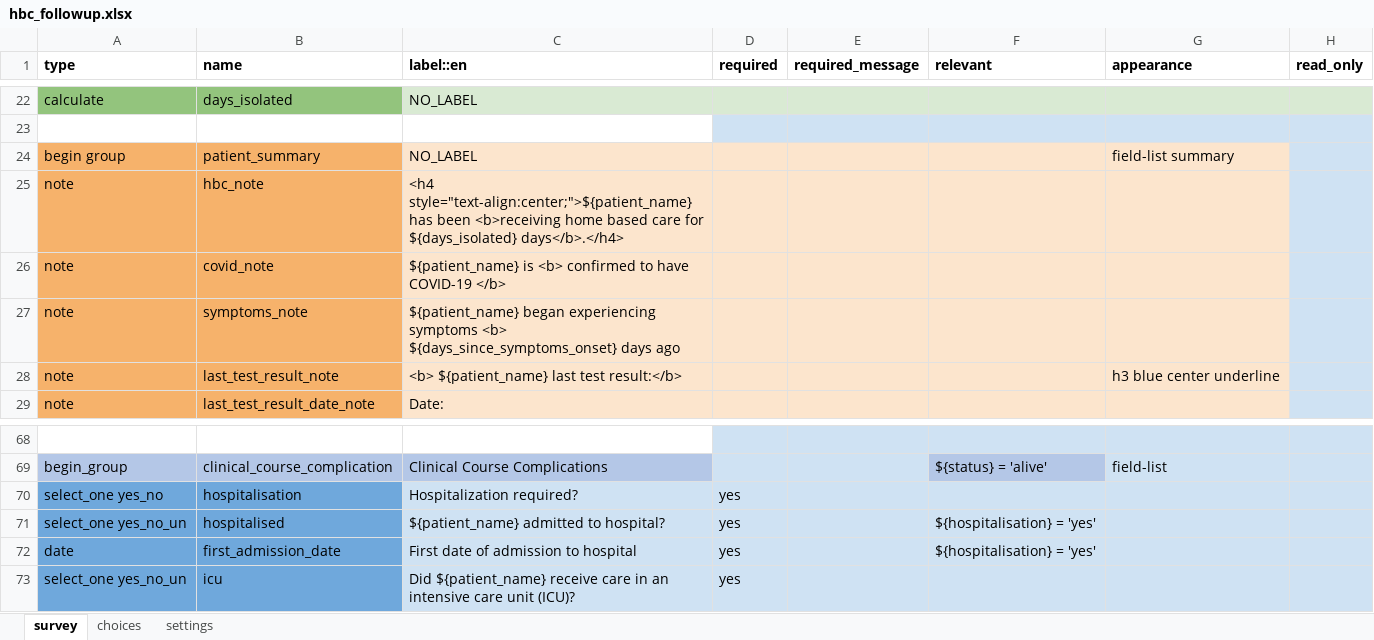
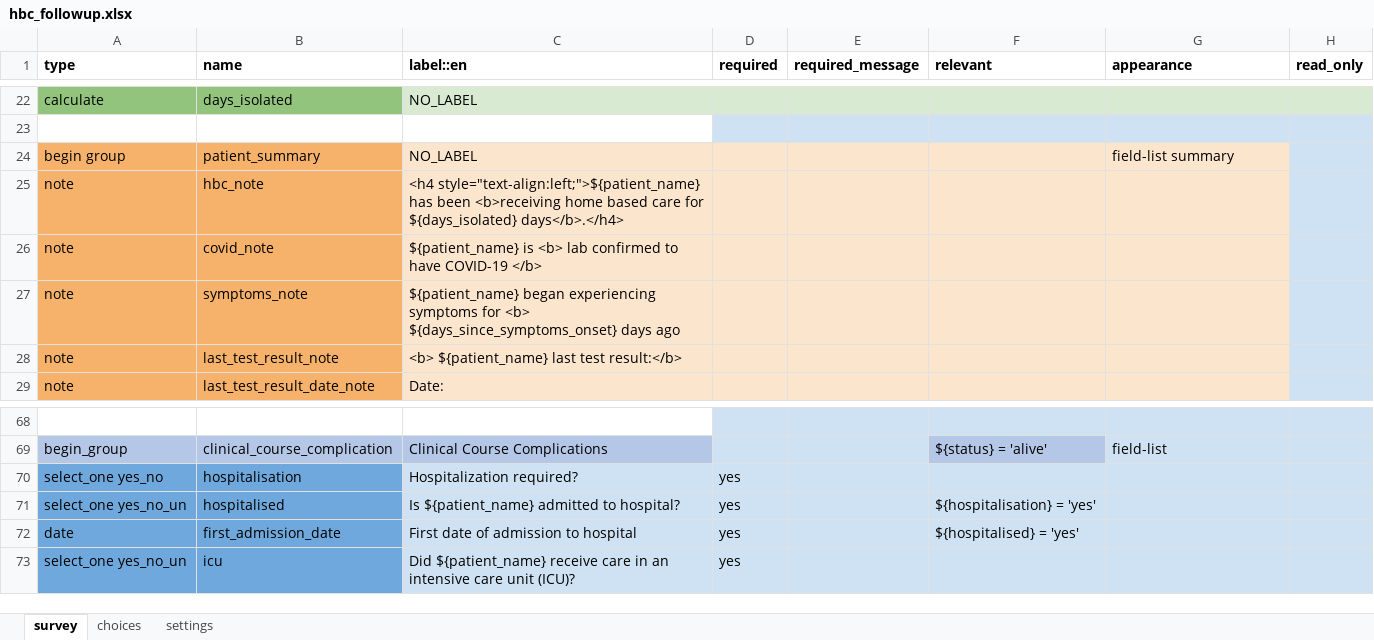
Before and after one commit to ronna/config-lgh, an Excel workbook: forms/app/hbc_followup.xlsx, sheet survey, drawn as a sheet; only a part is shown, gaps mark what is left out; values as stored, in another font and other column widths than the file's, no borders; the diff names each change by its address in the sheet, - before the commit and + after, or states it on an @@ line.

```diff
--- a/forms/app/hbc_followup.xlsx (sheet survey)
+++ b/forms/app/hbc_followup.xlsx (sheet survey)
-C25 (label::en): <h4 style="text-align:center;">${patient_name} has been…
+C25 (label::en): <h4 style="text-align:left;">${patient_name} has been…
-C26 (label::en): …is <b> confirmed to…
+C26 (label::en): …is <b> lab confirmed to…
-C27 (label::en): …experiencing symptoms <b> ${days_since_symptoms_onset}…
+C27 (label::en): …experiencing symptoms for <b> ${days_since_symptoms_onset}…
-G28 (appearance): h3 blue center underline
+G28 (appearance): (empty)
-C71 (label::en): ${patient_name} admitted to hospital?
+C71 (label::en): Is ${patient_name} admitted to hospital?
-F72 (relevant): ${hospitalisation} = 'yes'
+F72 (relevant): ${hospitalised} = 'yes'
```
Also changed, not shown: sheet settings, forms/app/form_a0.xlsx, 2 other files.
